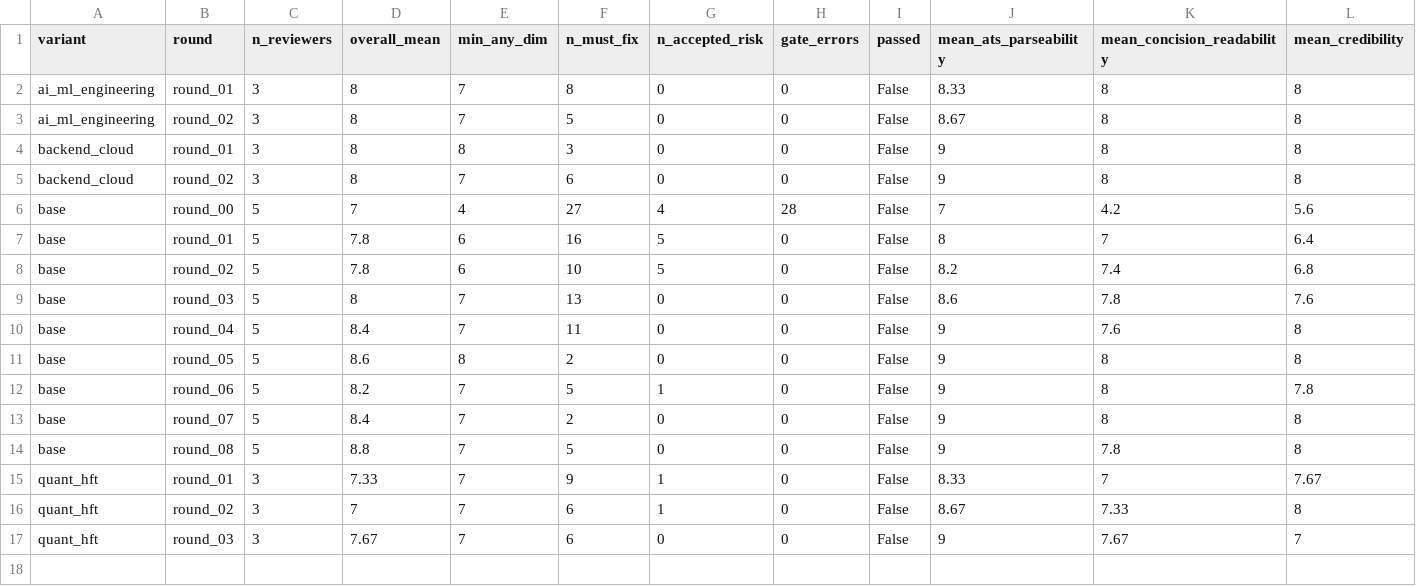
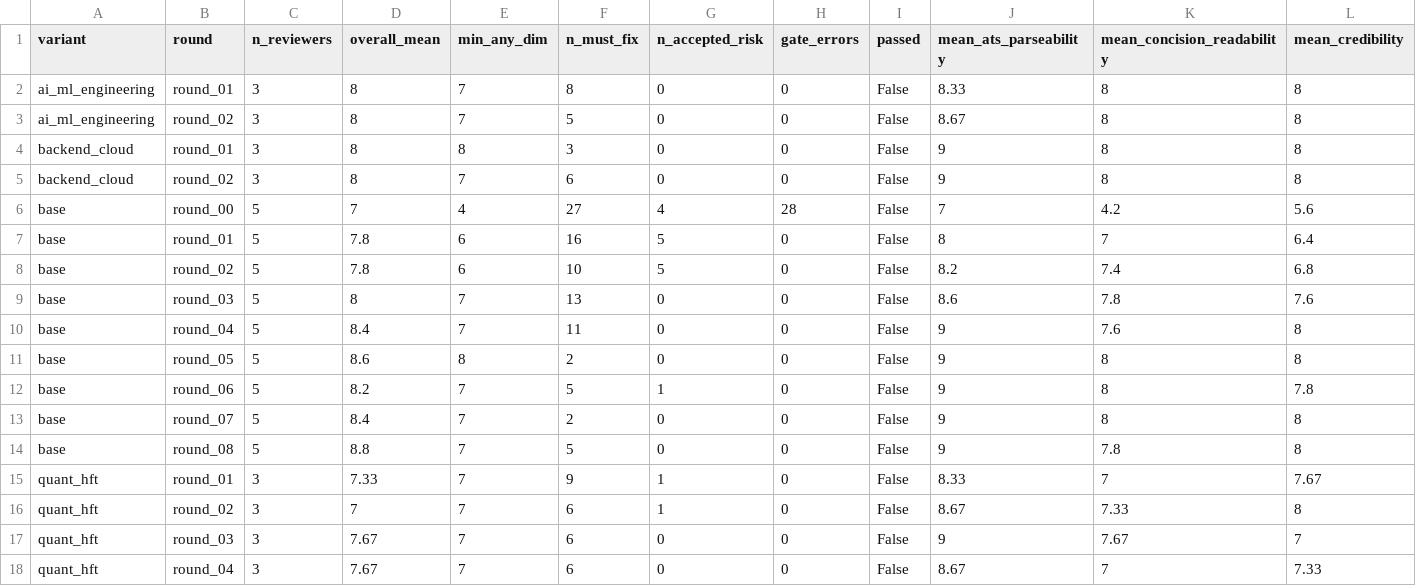
Before and after one commit to AmarDhillon05/AmarDhillon05, a CSV file: resume-lab/scores/history.csv, drawn as a sheet; only a part is shown; rows hold the shown columns only; the diff names each change by its address in the sheet, - before the commit and + after, or states it on an @@ line.

```diff
--- a/resume-lab/scores/history.csv
+++ b/resume-lab/scores/history.csv
+row 18: quant_hft | round_04 | 3 | 7.67 | 7 | 6 | 0 | 0 | False | 8.67 | 7 | 7.33
```
Also changed, not shown: 10 other files.
